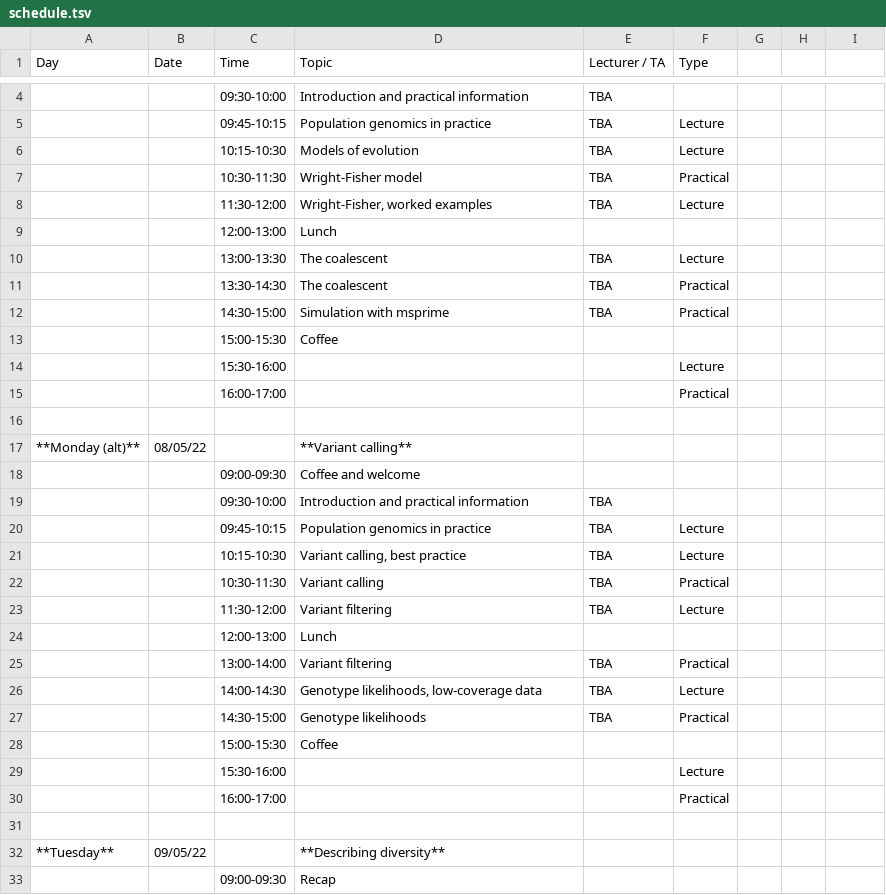
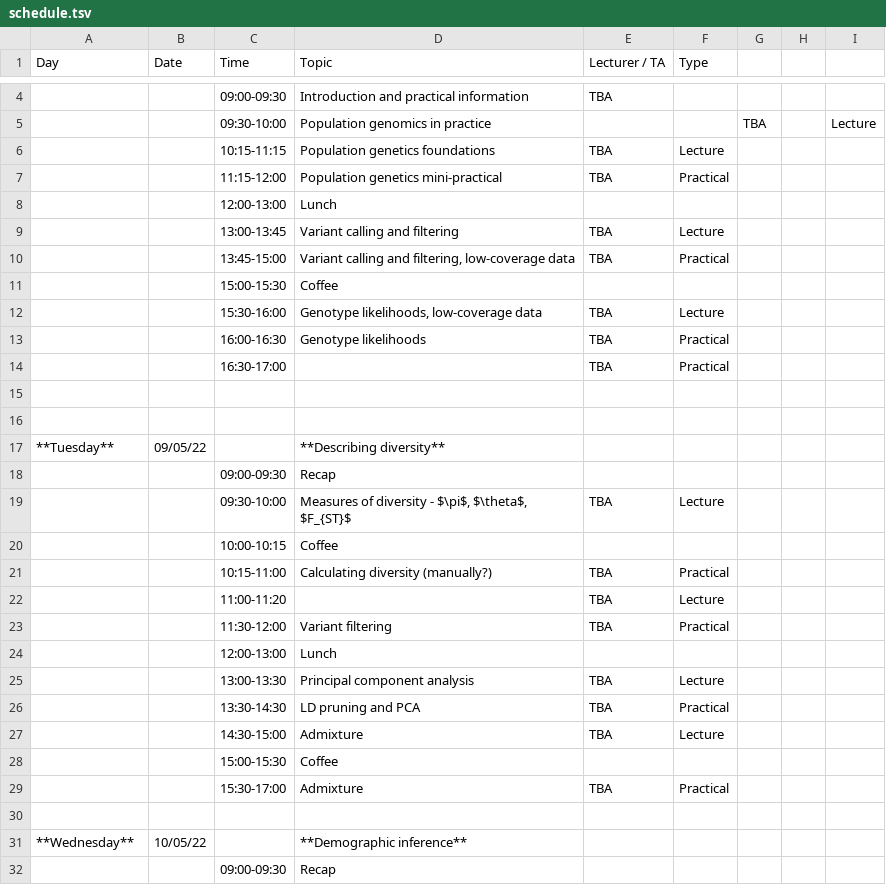
Before and after one commit to NBISweden/pgip, a TSV file: docs/schedule.tsv, drawn as a sheet; only a part is shown, gaps mark what is left out; the shorter side is filled out with more unchanged rows; the diff covers the shown part only.

```diff
--- a/docs/schedule.tsv
+++ b/docs/schedule.tsv
@@ -4,28 +4,13 @@
-                  	        	 09:30-10:00 	 Introduction and practical information            	 TBA
-                  	        	 09:45-10:15 	 Population genomics in practice                   	 TBA           	 Lecture
-                  	        	 10:15-10:30 	 Models of evolution                               	 TBA           	 Lecture
-                  	        	 10:30-11:30 	 Wright-Fisher model                               	 TBA           	 Practical
-                  	        	 11:30-12:00 	 Wright-Fisher, worked examples                    	 TBA           	 Lecture
+                  	        	 09:00-09:30 	 Introduction and practical information            	 TBA
+                  	        	 09:30-10:00 	 Population genomics in practice			 TBA		 Lecture
+                  	        	 10:15-11:15 	 Population genetics foundations                    	 TBA           	 Lecture
+                  	        	 11:15-12:00 	 Population genetics mini-practical                    	 TBA           	 Practical
                   	        	 12:00-13:00 	 Lunch
-                  	        	 13:00-13:30 	 The coalescent                                    	 TBA           	 Lecture
-                  	        	 13:30-14:30 	 The coalescent                                    	 TBA           	 Practical
-                  	        	 14:30-15:00 	 Simulation with msprime                           	 TBA           	 Practical
+                  	        	 13:00-13:45 	 Variant calling and filtering                        	 TBA           	 Lecture
+                  	        	 13:45-15:00 	 Variant calling and filtering, low-coverage data      	 TBA           	 Practical
                   	        	 15:00-15:30 	 Coffee
-                  	        	 15:30-16:00 	                                                   	               	 Lecture
-                  	        	 16:00-17:00 	                                                   	               	 Practical
+                  	        	 15:30-16:00 	 Genotype likelihoods, low-coverage data           	 TBA           	 Lecture
+                  	        	 16:00-16:30 	 Genotype likelihoods                              	 TBA           	 Practical
+                  	        	 16:30-17:00 	                                                   	 TBA           	 Practical
 
- **Monday (alt)** 	08/05/22	             	 **Variant calling**
-                  	        	 09:00-09:30 	 Coffee and welcome
-                  	        	 09:30-10:00 	 Introduction and practical information            	 TBA
-                  	        	 09:45-10:15 	 Population genomics in practice                   	 TBA           	 Lecture
-                  	        	 10:15-10:30 	 Variant calling, best practice                    	 TBA           	 Lecture
-                  	        	 10:30-11:30 	 Variant calling                                   	 TBA           	 Practical
-                  	        	 11:30-12:00 	 Variant filtering                                 	 TBA           	 Lecture
-                  	        	 12:00-13:00 	 Lunch
-                  	        	 13:00-14:00 	 Variant filtering                                 	 TBA           	 Practical
-                  	        	 14:00-14:30 	 Genotype likelihoods, low-coverage data           	 TBA           	 Lecture
-                  	        	 14:30-15:00 	 Genotype likelihoods                              	 TBA           	 Practical
-                  	        	 15:00-15:30 	 Coffee
-                  	        	 15:30-16:00 	                                                   	               	 Lecture
-                  	        	 16:00-17:00 	                                                   	               	 Practical
 
```
Also changed, not shown: 6 added rows, 1 removed row and 1 edited cell elsewhere in this file, 12 other files.
